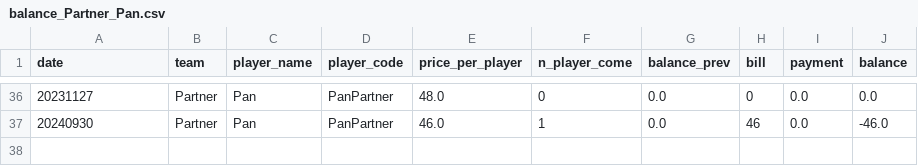
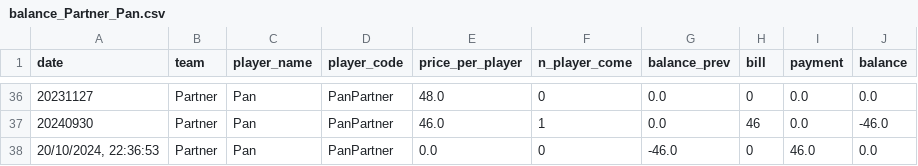
Before and after one commit to BenzSSuk/badminton-payment, a CSV file: account/by_player/Partner/balance_Partner_Pan.csv, drawn as a sheet; only a part is shown, gaps mark what is left out; the diff names each change by its address in the sheet, - before the commit and + after, or states it on an @@ line.

```diff
--- a/account/by_player/Partner/balance_Partner_Pan.csv
+++ b/account/by_player/Partner/balance_Partner_Pan.csv
+row 38: 20/10/2024, 22:36:53 | Partner | Pan | PanPartner | 0.0 | 0 | -46.0 | 0 | 46.0 | 0.0
```
Also changed, not shown: account/by_player/Dev/balance_Dev_It.csv, account/by_player/IoT/balance_IoT_O.csv, 8 other files.
